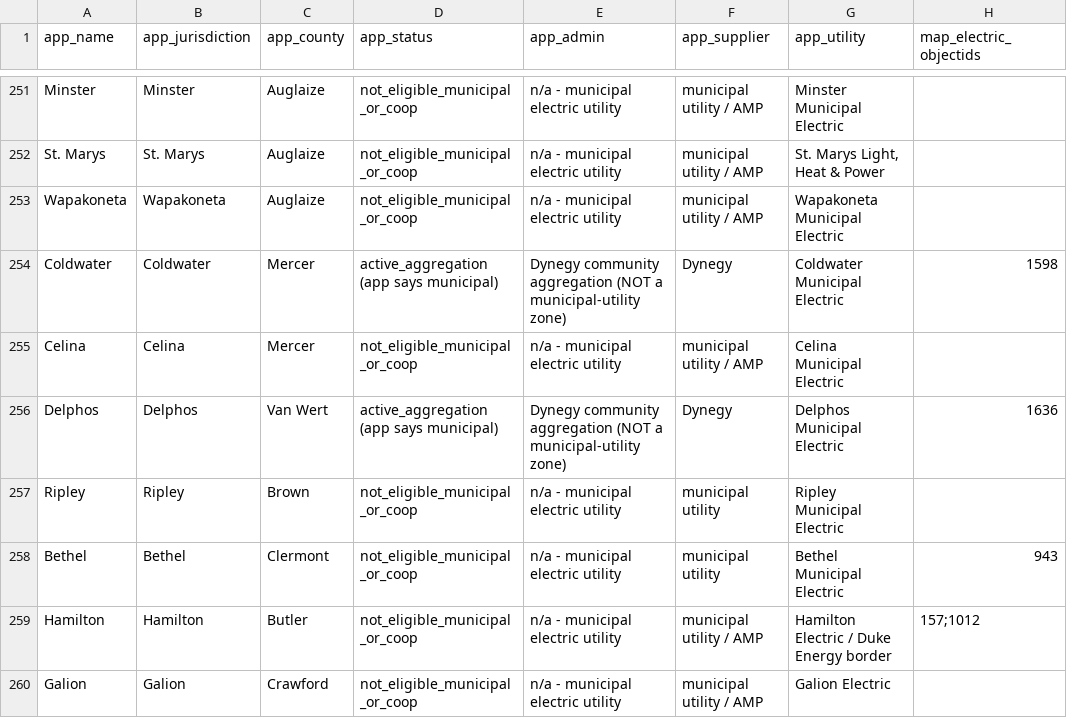
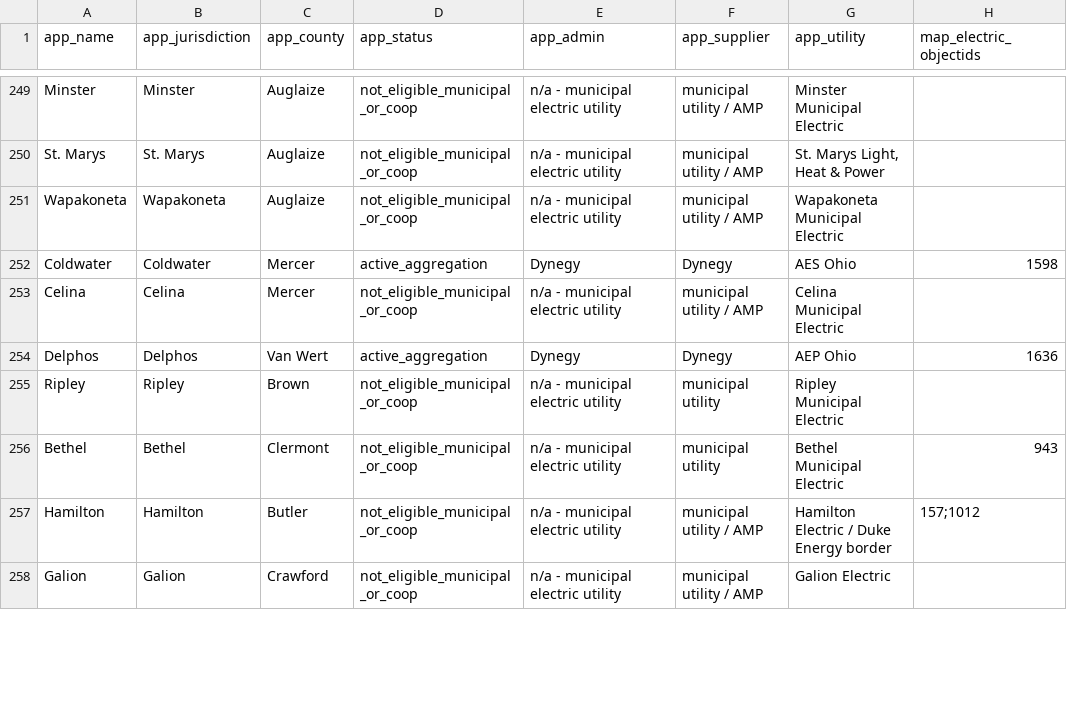
Before and after one commit to faultymushr00ms/leadgen, a CSV file: data/research/puco/crosswalk_app_to_puco.csv, drawn as a sheet; only a part is shown, gaps mark what is left out; addresses are those after the commit; the diff covers the shown part only; the diff names each change by its address in the sheet, - before the commit and + after, or states it on an @@ line.

```diff
--- a/data/research/puco/crosswalk_app_to_puco.csv
+++ b/data/research/puco/crosswalk_app_to_puco.csv
-D252 (app_status): active_aggregation (app says municipal)
+D252 (app_status): active_aggregation
-E252 (app_admin): Dynegy community aggregation (NOT a municipal-utility zone)
+E252 (app_admin): Dynegy
-G252 (app_utility): Coldwater Municipal Electric
+G252 (app_utility): AES Ohio
-D254 (app_status): active_aggregation (app says municipal)
+D254 (app_status): active_aggregation
-E254 (app_admin): Dynegy community aggregation (NOT a municipal-utility zone)
+E254 (app_admin): Dynegy
-G254 (app_utility): Delphos Municipal Electric
+G254 (app_utility): AEP Ohio
```
Also changed, not shown: 6 removed rows and 100 edited cells elsewhere in this file, data/research/investigation_queue.csv, 24 other files.
